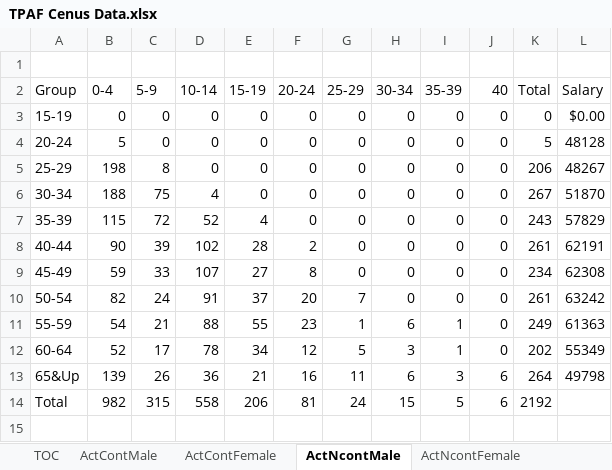
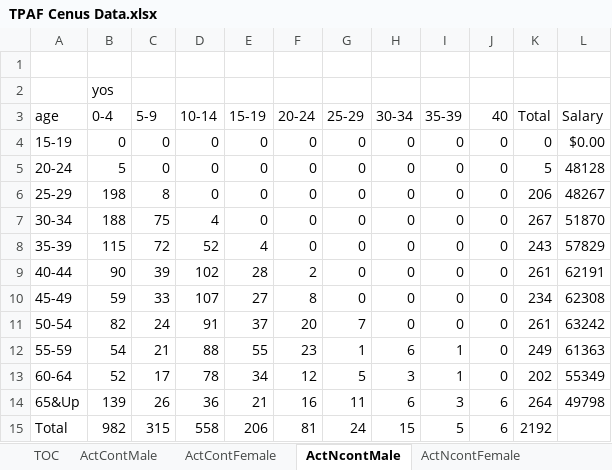
Before and after one commit to marshallpku/SimPlan, an Excel workbook: Data/TPAF Cenus Data.xlsx, sheet ActNcontMale, drawn as a sheet; values as stored, in another font and other column widths than the file's, no borders; addresses are those after the commit; the diff names each change by its address in the sheet, - before the commit and + after, or states it on an @@ line.

```diff
--- a/Data/TPAF Cenus Data.xlsx (sheet ActNcontMale)
+++ b/Data/TPAF Cenus Data.xlsx (sheet ActNcontMale)
+row 2:  | yos
-A3: Group
+A3: age
```
Also changed, not shown: sheet ActContMale, sheet ActNcontFemale, sheet ActContFemale, 2 other files.
